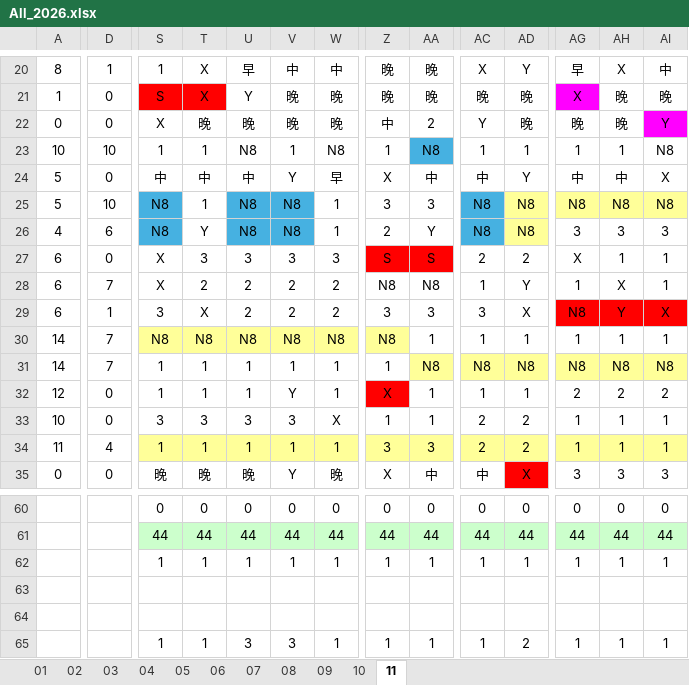
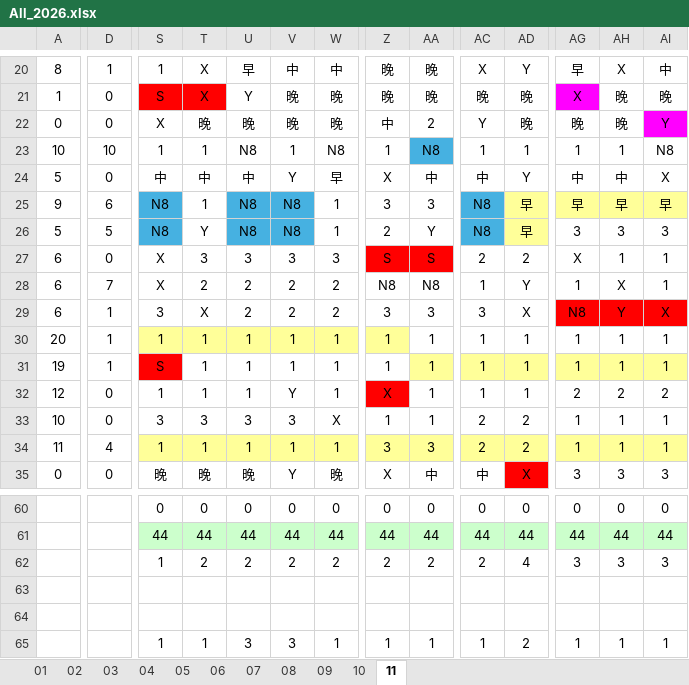
Before and after one commit to JasonHsuFet/Working_Shift, an Excel workbook: data/All_2026.xlsx, sheet 11, drawn as a sheet; only a part is shown, gaps mark what is left out; values as stored, in another font and other column widths than the file's, no borders; conditional formats not drawn; the diff covers the shown part only; the diff names each change by its address in the sheet, - before the commit and + after, or states it on an @@ line.

```diff
--- a/data/All_2026.xlsx (sheet 11)
+++ b/data/All_2026.xlsx (sheet 11)
-A25: 5
+A25: 9
-D25: 10
+D25: 6
-AD25:AD26: N8
+AD25:AD26: 早
-AG25: N8
+AG25: 早
-AH25: N8
+AH25: 早
-AI25: N8
+AI25: 早
-A26: 4
+A26: 5
-D26: 6
+D26: 5
-A30: 14
+A30: 20
-D30:D31: 7
+D30:D31: 1
-S30: N8
+S30: 1
-T30: N8
+T30: 1
-U30: N8
+U30: 1
-V30: N8
+V30: 1
-W30: N8
+W30: 1
-Z30: N8
+Z30: 1
-A31: 14
+A31: 19
-S31: 1
+S31: S
-S31 fill: none
+S31 fill: #FF0000
-AA31: N8
+AA31: 1
-AC31: N8
+AC31: 1
-AD31: N8
+AD31: 1
-AG31: N8
+AG31: 1
-AH31: N8
+AH31: 1
-AI31: N8
+AI31: 1
-T62: 1
+T62: 2
-U62: 1
+U62: 2
-V62: 1
+V62: 2
-W62: 1
+W62: 2
-Z62: 1
+Z62: 2
-AA62: 1
+AA62: 2
-AC62: 1
+AC62: 2
-AD62: 1
+AD62: 4
-AG62: 1
+AG62: 3
-AH62: 1
+AH62: 3
-AI62: 1
+AI62: 3
```
Also changed, not shown: 33 edited cells elsewhere in this sheet.
